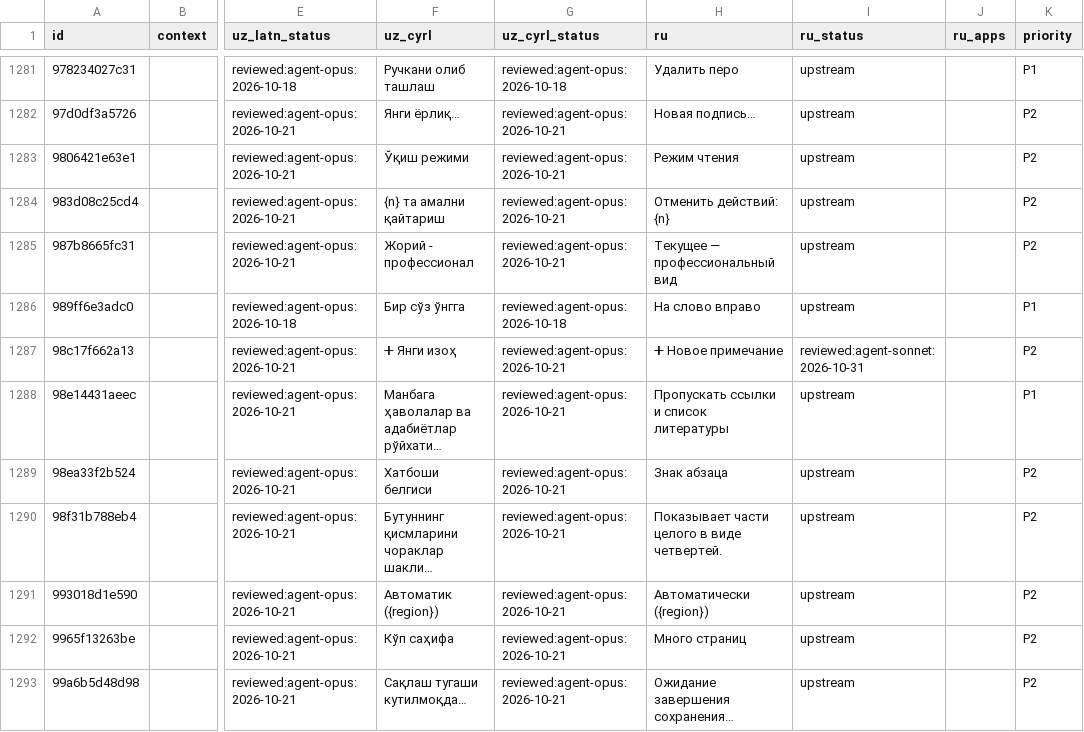
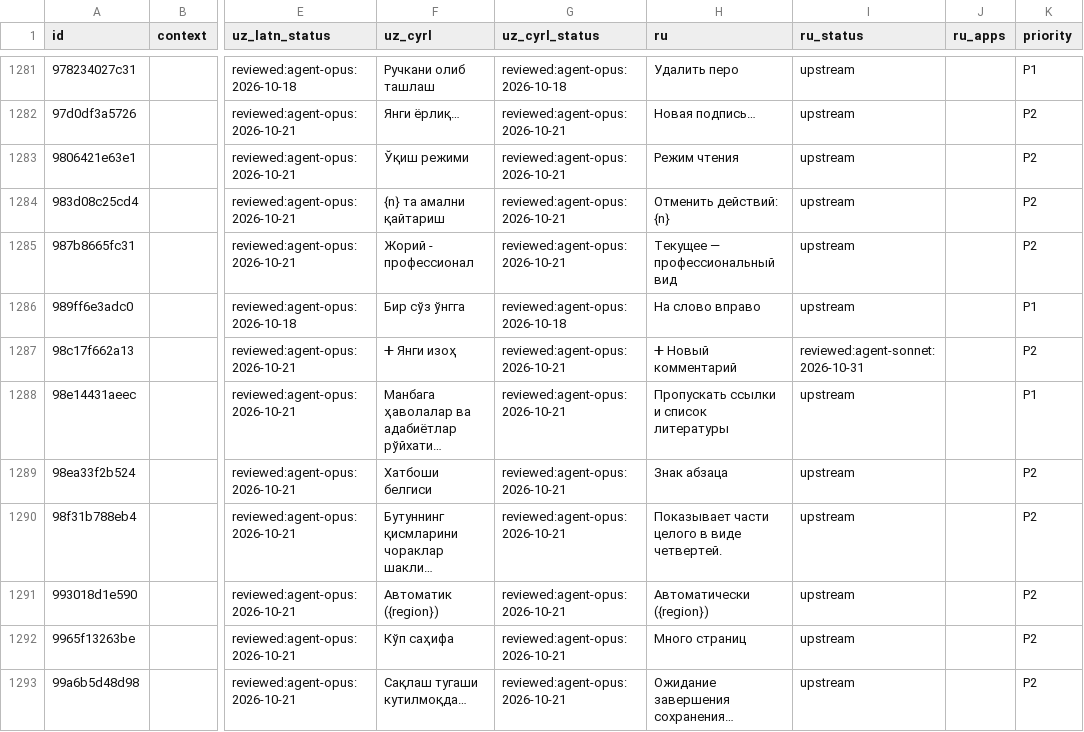
Before and after one commit to bakhodirovxz/Office, a TSV file: i18n/wordcraft.tsv, drawn as a sheet; only a part is shown, gaps mark what is left out; long unchanged cells end in …; the diff names each change by its address in the sheet, - before the commit and + after, or states it on an @@ line.

Commit message:
i18n: Docs ru 'New comment' matches the shared row

```diff
--- a/i18n/wordcraft.tsv
+++ b/i18n/wordcraft.tsv
-H1287 (ru): ➕ Новое примечание
+H1287 (ru): ➕ Новый комментарий
```
